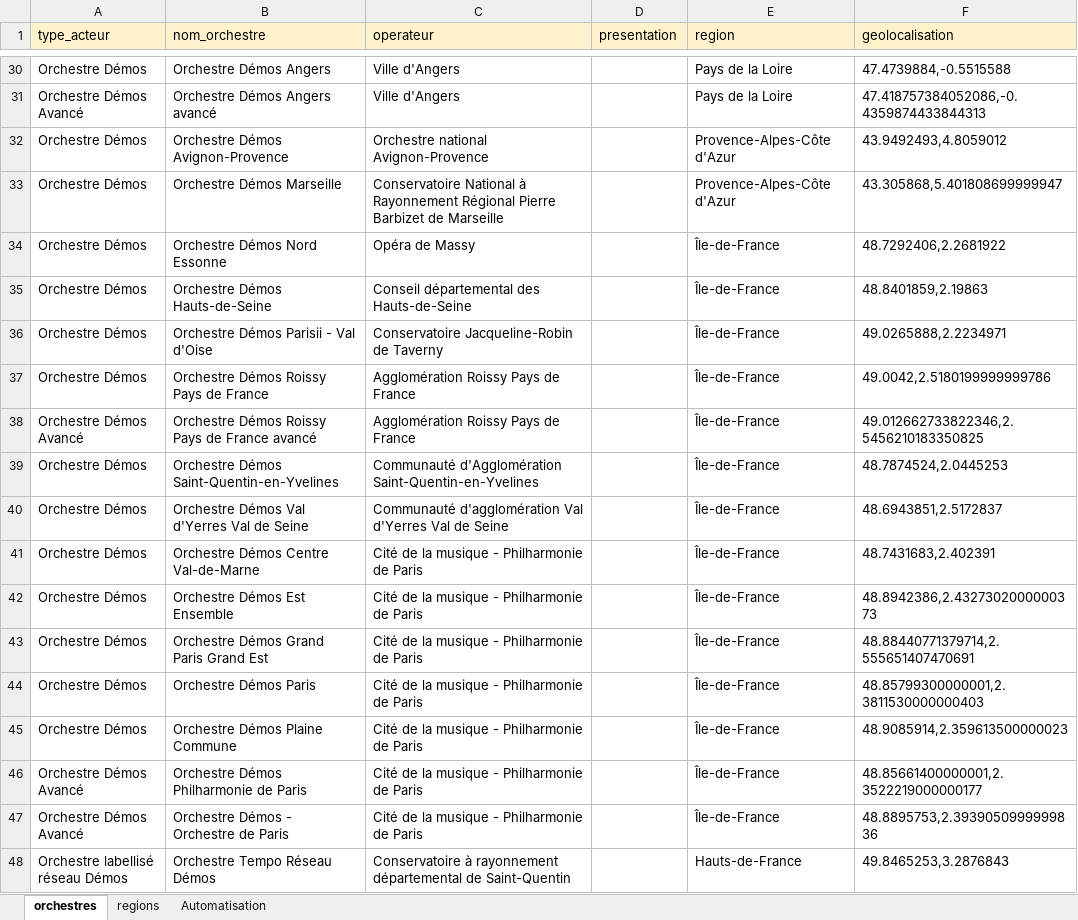
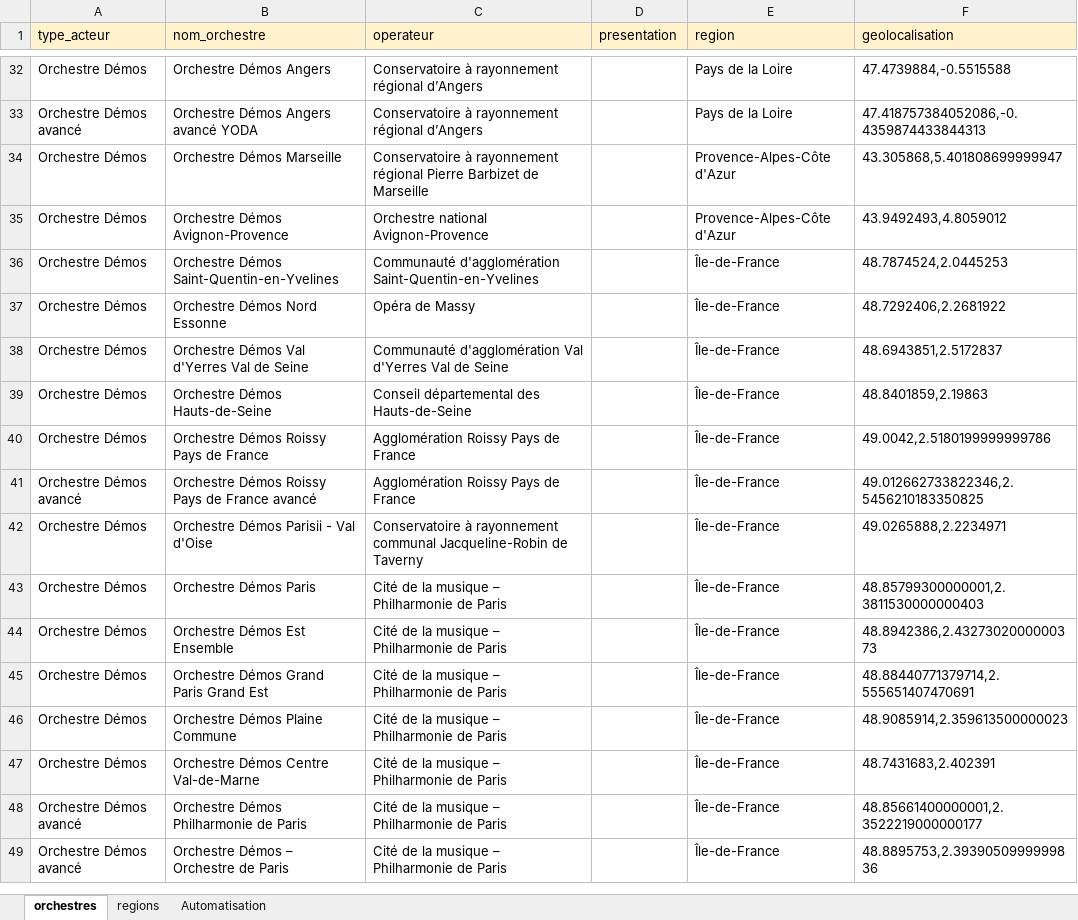
Before and after one commit to ChristopheLeonardi/carte-demos, an Excel workbook: donnees_demos.xlsm, sheet orchestres, drawn as a sheet; only a part is shown, gaps mark what is left out; values as stored, in another font and other column widths than the file's, no borders; removed rows and columns are numbered as before the commit, all else as after; the diff covers the shown part only; the diff names each change by its address in the sheet, - before the commit and + after, or states it on an @@ line.

```diff
--- a/donnees_demos.xlsm (sheet orchestres)
+++ b/donnees_demos.xlsm (sheet orchestres)
-C32:C33 (operateur): Ville d'Angers
+C32:C33 (operateur): Conservatoire à rayonnement régional d’Angers
-A33 (type_acteur): Orchestre Démos Avancé
+A33 (type_acteur): Orchestre Démos avancé
-B33 (nom_orchestre): Orchestre Démos Angers avancé
+B33 (nom_orchestre): Orchestre Démos Angers avancé YODA
+row 34: Orchestre Démos | Orchestre Démos Marseille | Conservatoire à rayonnement régional Pierre Barbizet de Marseille |  | Provence-Alpes-Côte d'Azur | 43.305868,5.401808699999947
-row 33: Orchestre Démos | Orchestre Démos Marseille | Conservatoire National à Rayonnement Régional Pierre Barbizet de Marseille |  | Provence-Alpes-Côte d'Azur | 43.305868,5.401808699999947
+row 36: Orchestre Démos | Orchestre Démos Saint-Quentin-en-Yvelines | Communauté d'agglomération Saint-Quentin-en-Yvelines |  | Île-de-France | 48.7874524,2.0445253
+row 38: Orchestre Démos | Orchestre Démos Val d'Yerres Val de Seine | Communauté d'agglomération Val d'Yerres Val de Seine |  | Île-de-France | 48.6943851,2.5172837
-row 36: Orchestre Démos | Orchestre Démos Parisii - Val d'Oise | Conservatoire Jacqueline-Robin de Taverny |  | Île-de-France | 49.0265888,2.2234971
-A41 (type_acteur): Orchestre Démos Avancé
+A41 (type_acteur): Orchestre Démos avancé
-row 39: Orchestre Démos | Orchestre Démos Saint-Quentin-en-Yvelines | Communauté d'Agglomération Saint-Quentin-en-Yvelines |  | Île-de-France | 48.7874524,2.0445253
-B42 (nom_orchestre): Orchestre Démos Val d'Yerres Val de Seine
+B42 (nom_orchestre): Orchestre Démos Parisii - Val d'Oise
-C42 (operateur): Communauté d'agglomération Val d'Yerres Val de Seine
+C42 (operateur): Conservatoire à rayonnement communal Jacqueline-Robin de Taverny
-F42 (geolocalisation): 48.6943851,2.5172837
+F42 (geolocalisation): 49.0265888,2.2234971
-B43 (nom_orchestre): Orchestre Démos Centre Val-de-Marne
+B43 (nom_orchestre): Orchestre Démos Paris
-C43:C45 (operateur): Cité de la musique - Philharmonie de Paris
+C43:C45 (operateur): Cité de la musique – Philharmonie de Paris
-F43 (geolocalisation): 48.7431683,2.402391
+F43 (geolocalisation): 48.85799300000001,2.3811530000000403
-row 44: Orchestre Démos | Orchestre Démos Paris | Cité de la musique - Philharmonie de Paris |  | Île-de-France | 48.85799300000001,2.3811530000000403
-C46 (operateur): Cité de la musique - Philharmonie de Paris
+C46 (operateur): Cité de la musique – Philharmonie de Paris
+row 47: Orchestre Démos | Orchestre Démos Centre Val-de-Marne | Cité de la musique – Philharmonie de Paris |  | Île-de-France | 48.7431683,2.402391
-A48:A49 (type_acteur): Orchestre Démos Avancé
+A48:A49 (type_acteur): Orchestre Démos avancé
-C48:C49 (operateur): Cité de la musique - Philharmonie de Paris
+C48:C49 (operateur): Cité de la musique – Philharmonie de Paris
-B49 (nom_orchestre): Orchestre Démos - Orchestre de Paris
+B49 (nom_orchestre): Orchestre Démos – Orchestre de Paris
-row 48: Orchestre labellisé réseau Démos | Orchestre Tempo Réseau Démos | Conservatoire à rayonnement départemental de Saint-Quentin |  | Hauts-de-France | 49.8465253,3.2876843
```
Also changed, not shown: 12 added rows, 10 removed rows and 13 edited cells elsewhere in this sheet, sheet regions, 17 other files.
